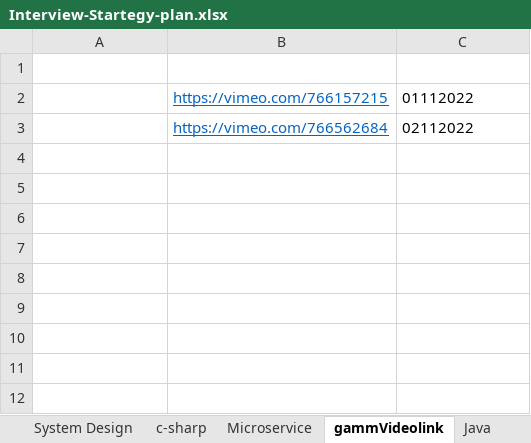
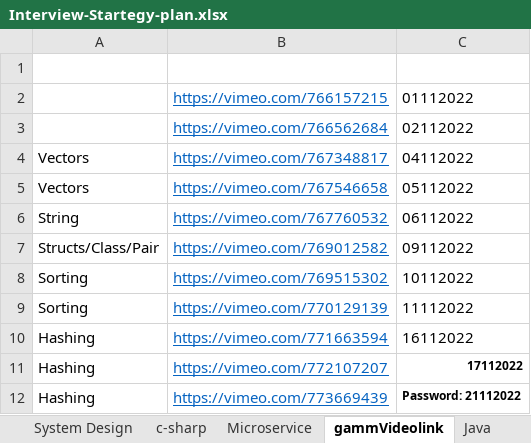
Before and after one commit to saifsdin/CodingInterview, an Excel workbook: Interview-Startegy-plan.xlsx, sheet gammVideolink, drawn as a sheet; values as stored, in another font and other column widths than the file's, no borders; the diff names each change by its address in the sheet, - before the commit and + after, or states it on an @@ line.

```diff
--- a/Interview-Startegy-plan.xlsx (sheet gammVideolink)
+++ b/Interview-Startegy-plan.xlsx (sheet gammVideolink)
+row 4: Vectors | https://vimeo.com/767348817 | 04112022
+row 5: Vectors | https://vimeo.com/767546658 | 05112022
+row 6: String | https://vimeo.com/767760532 | 06112022
+row 7: Structs/Class/Pair | https://vimeo.com/769012582 | 09112022
+row 8: Sorting | https://vimeo.com/769515302 | 10112022
+row 9: Sorting | https://vimeo.com/770129139 | 11112022
+row 10: Hashing | https://vimeo.com/771663594 | 16112022
+row 11: Hashing | https://vimeo.com/772107207 | 17112022
+row 12: Hashing | https://vimeo.com/773669439 | Password: 21112022
```
Also changed, not shown: other sheet tabs, 11 other files.
